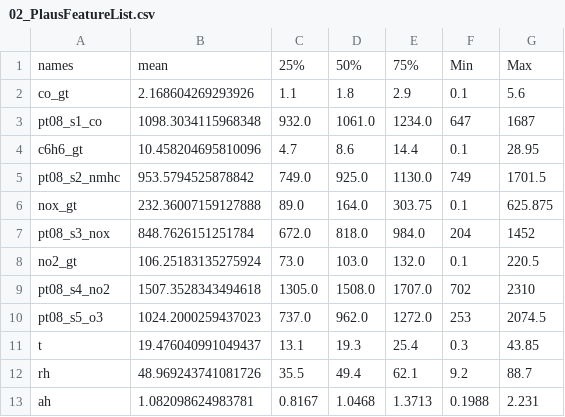
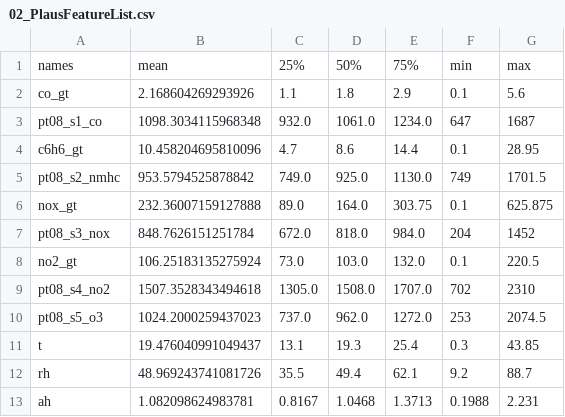
Before and after one commit to SimonB97/Air-regression, a CSV file: data/csv/FeatureList/02_PlausFeatureList.csv, drawn as a sheet.

Commit message:
Add files via upload

```diff
--- a/data/csv/FeatureList/02_PlausFeatureList.csv
+++ b/data/csv/FeatureList/02_PlausFeatureList.csv
@@ -1,2 +1,2 @@
-names;mean;25%;50%;75%;Min;Max
+names;mean;25%;50%;75%;min;max
 co_gt;2.168604269293926;1.1;1.8;2.9;0.1;5.6
```
